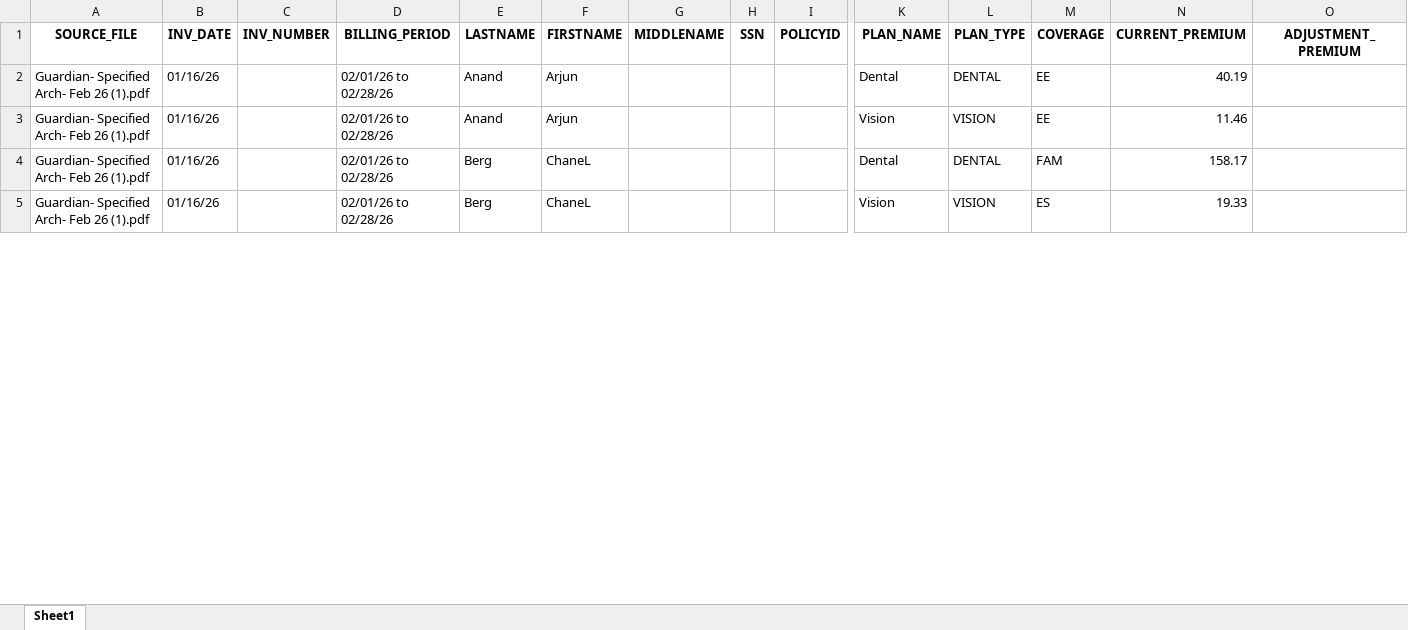
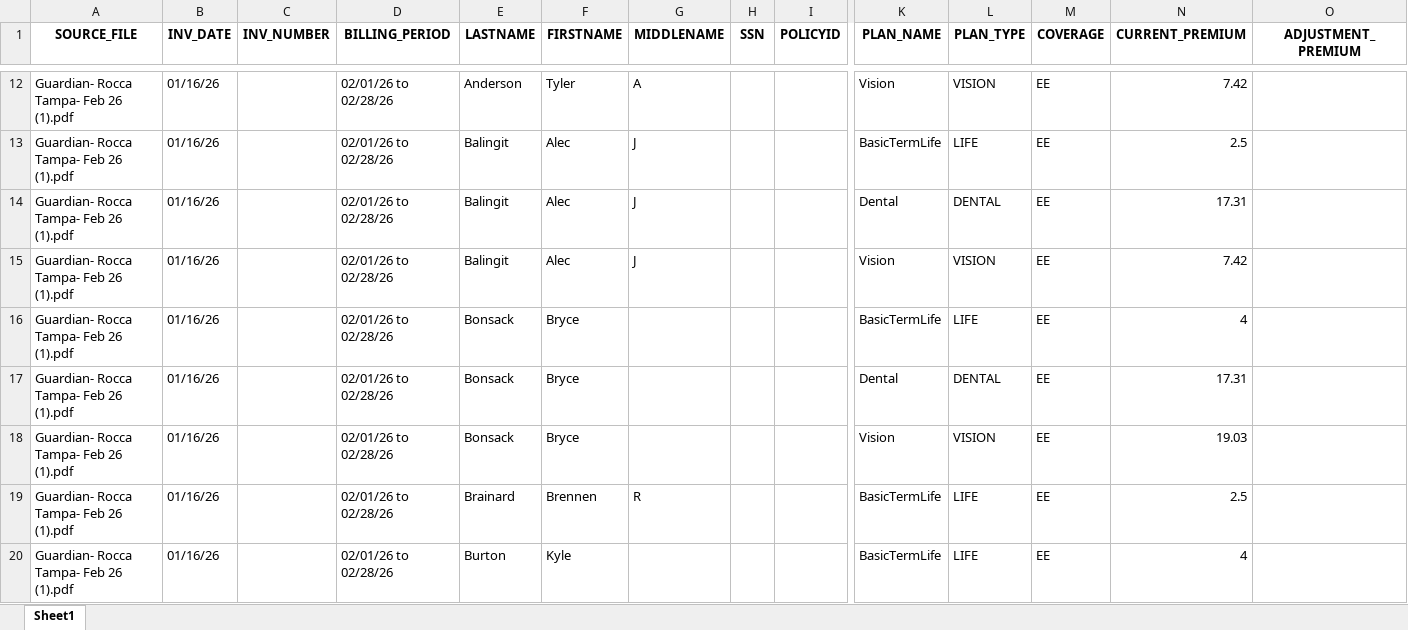
Before and after one commit to kalaiyarasi2/Gpu_server, an Excel workbook: Unified_PDF_Platform/uploads/extracted_data_structural.xlsx, sheet Sheet1, drawn as a sheet; only a part is shown, gaps mark what is left out; values as stored, in another font and other column widths than the file's, no borders; removed rows and columns are numbered as before the commit, all else as after; rows hold the shown columns only; the diff covers the shown part only; the diff names each change by its address in the sheet, - before the commit and + after, or states it on an @@ line.

```diff
--- a/Unified_PDF_Platform/uploads/extracted_data_structural.xlsx (sheet Sheet1)
+++ b/Unified_PDF_Platform/uploads/extracted_data_structural.xlsx (sheet Sheet1)
+row 12: Guardian- Rocca Tampa- Feb 26 (1).pdf | 01/16/26 |  | 02/01/26 to 02/28/26 | Anderson | Tyler | A |  |  | Vision | VISION | EE | 7.42
+row 13: Guardian- Rocca Tampa- Feb 26 (1).pdf | 01/16/26 |  | 02/01/26 to 02/28/26 | Balingit | Alec | J |  |  | BasicTermLife | LIFE | EE | 2.5
+row 14: Guardian- Rocca Tampa- Feb 26 (1).pdf | 01/16/26 |  | 02/01/26 to 02/28/26 | Balingit | Alec | J |  |  | Dental | DENTAL | EE | 17.31
+row 15: Guardian- Rocca Tampa- Feb 26 (1).pdf | 01/16/26 |  | 02/01/26 to 02/28/26 | Balingit | Alec | J |  |  | Vision | VISION | EE | 7.42
+row 16: Guardian- Rocca Tampa- Feb 26 (1).pdf | 01/16/26 |  | 02/01/26 to 02/28/26 | Bonsack | Bryce |  |  |  | BasicTermLife | LIFE | EE | 4
-A17:A18 (SOURCE_FILE): Guardian- Specified Arch- Feb 26 (1).pdf
+A17:A18 (SOURCE_FILE): Guardian- Rocca Tampa- Feb 26 (1).pdf
-E17:E18 (LASTNAME): Anand
+E17:E18 (LASTNAME): Bonsack
-F17:F18 (FIRSTNAME): Arjun
+F17:F18 (FIRSTNAME): Bryce
-N17 (CURRENT_PREMIUM): 40.19
+N17 (CURRENT_PREMIUM): 17.31
-N18 (CURRENT_PREMIUM): 11.46
+N18 (CURRENT_PREMIUM): 19.03
-row 4: Guardian- Specified Arch- Feb 26 (1).pdf | 01/16/26 |  | 02/01/26 to 02/28/26 | Berg | ChaneL |  |  |  | Dental | DENTAL | FAM | 158.17
-row 5: Guardian- Specified Arch- Feb 26 (1).pdf | 01/16/26 |  | 02/01/26 to 02/28/26 | Berg | ChaneL |  |  |  | Vision | VISION | ES | 19.33
+row 19: Guardian- Rocca Tampa- Feb 26 (1).pdf | 01/16/26 |  | 02/01/26 to 02/28/26 | Brainard | Brennen | R |  |  | BasicTermLife | LIFE | EE | 2.5
+row 20: Guardian- Rocca Tampa- Feb 26 (1).pdf | 01/16/26 |  | 02/01/26 to 02/28/26 | Burton | Kyle |  |  |  | BasicTermLife | LIFE | EE | 4
```
Also changed, not shown: 64 added rows, 3 removed rows and 58 edited cells elsewhere in this sheet, 22 other files.
